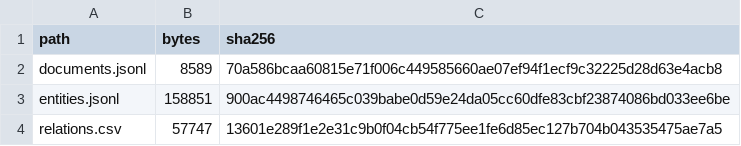
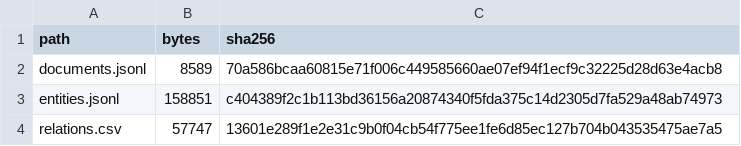
Before and after one commit to KokunoYumeto/penn-state-stat-415-id, a CSV file: components/c140-companion/backend/MANIFEST.csv, drawn as a sheet.

```diff
--- a/components/c140-companion/backend/MANIFEST.csv
+++ b/components/c140-companion/backend/MANIFEST.csv
@@ -2,3 +2,3 @@ path,bytes,sha256
 documents.jsonl,8589,70a586bcaa60815e71f006c449585660ae07ef94f1ecf9c32225d28d63e4acb8
-entities.jsonl,158851,900ac4498746465c039babe0d59e24da05cc60dfe83cbf23874086bd033ee6be
+entities.jsonl,158851,c404389f2c1b113bd36156a20874340f5fda375c14d2305d7fa529a48ab74973
 relations.csv,57747,13601e289f1e2e31c9b0f04cb54f775ee1fe6d85ec127b704b043535475ae7a5
```
Also changed, not shown: 10 other files.
